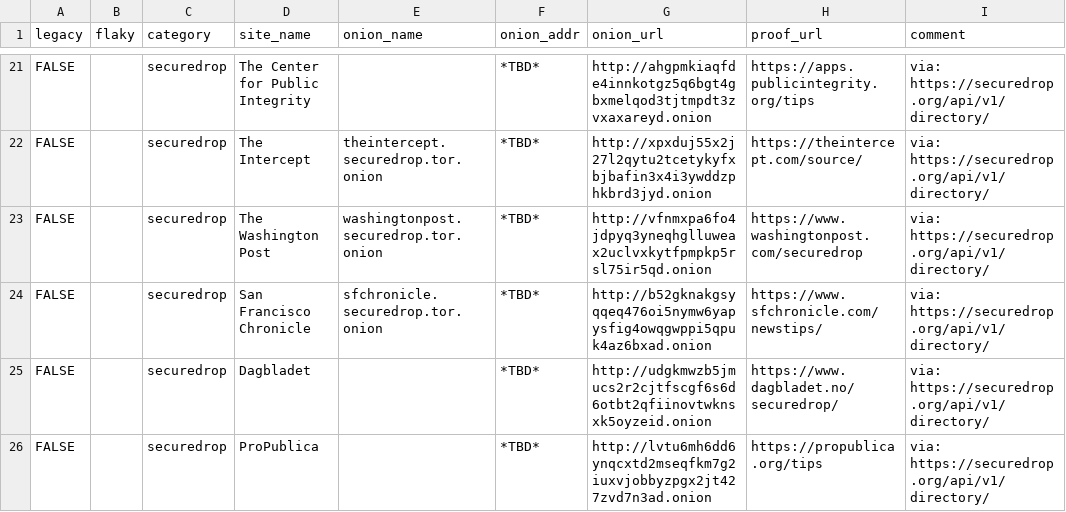
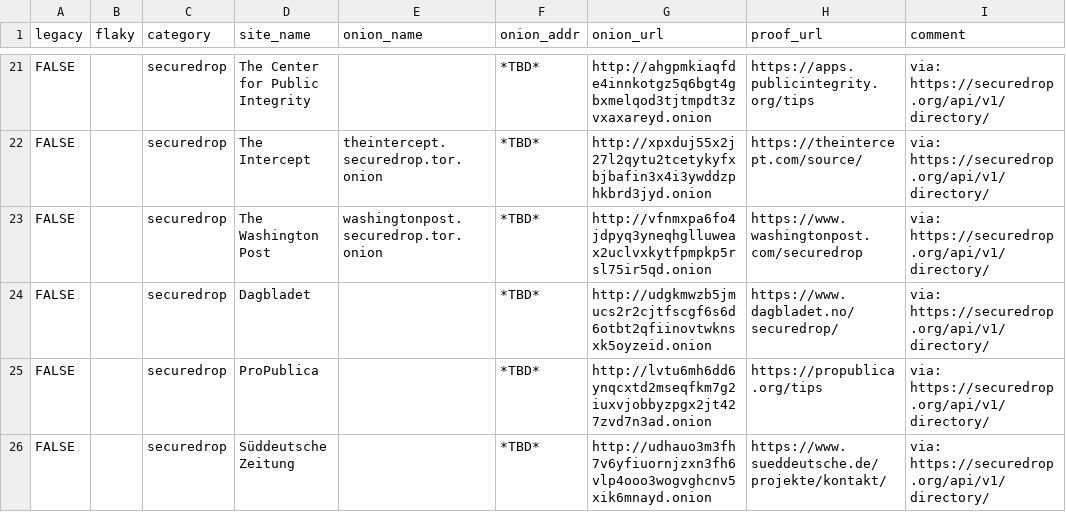
Before and after one commit to alecmuffett/real-world-onion-sites, a CSV file: securedrop-api.csv, drawn as a sheet; only a part is shown, gaps mark what is left out; the shorter side is filled out with more unchanged rows; the diff names each change by its address in the sheet, - before the commit and + after, or states it on an @@ line.

```diff
--- a/securedrop-api.csv
+++ b/securedrop-api.csv
-row 24: FALSE |  | securedrop | San Francisco Chronicle | sfchronicle.securedrop.tor.onion | *TBD* | http://b52gknakgsyqqeq476oi5nymw6yapysfig4owqgwppi5qpuk4az6bxad.onion | https://www.sfchronicle.com/newstips/ | via: https://securedrop.org/api/v1/directory/
```
Also changed, not shown: 2 other files.
